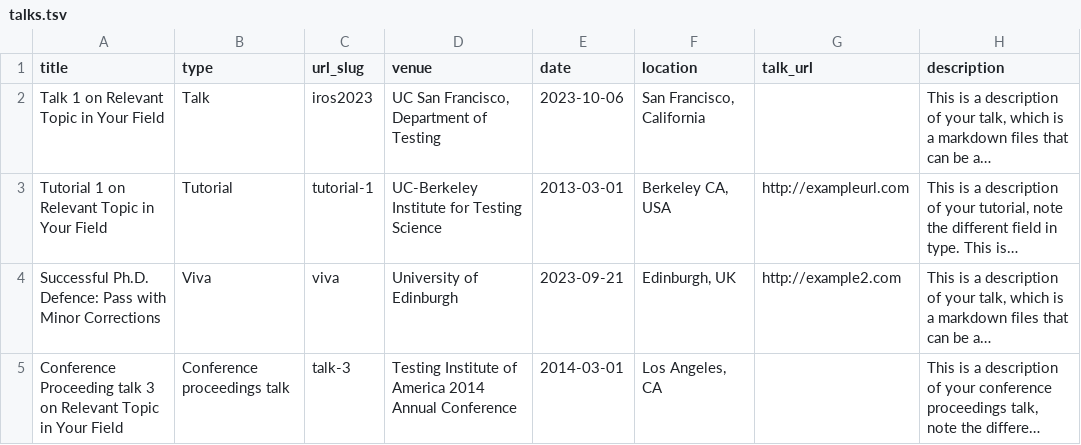
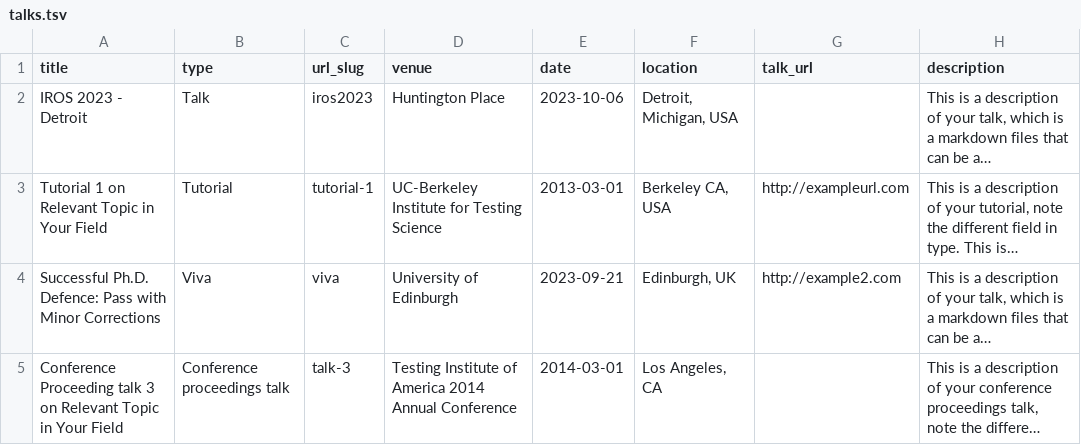
Before and after one commit to kwalker96/kwalker96.github.io, a TSV file: markdown_generator/talks.tsv, drawn as a sheet; long unchanged cells end in …; the diff names each change by its address in the sheet, - before the commit and + after, or states it on an @@ line.

Commit message:
Update talks.tsv

```diff
--- a/markdown_generator/talks.tsv
+++ b/markdown_generator/talks.tsv
-A2 (title): Talk 1 on Relevant Topic in Your Field
+A2 (title): IROS 2023 - Detroit
-D2 (venue): UC San Francisco, Department of Testing
+D2 (venue): Huntington Place
-F2 (location): San Francisco, California
+F2 (location): Detroit, Michigan, USA
```
